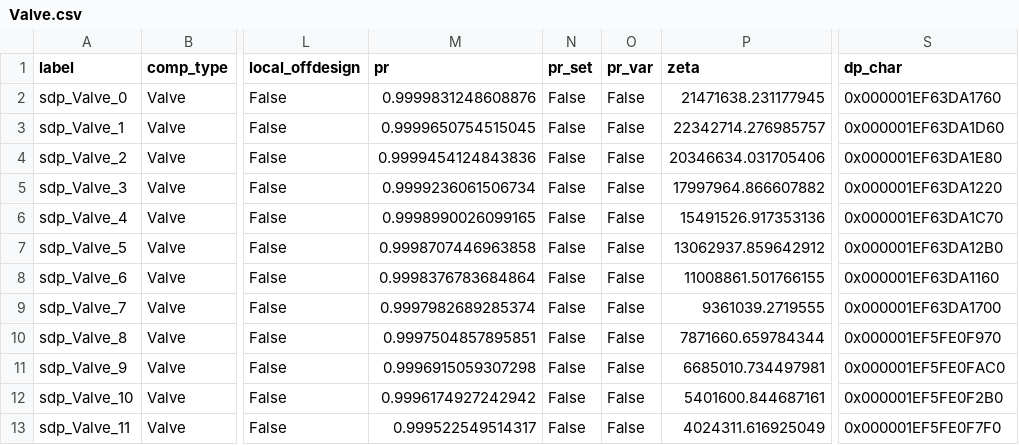
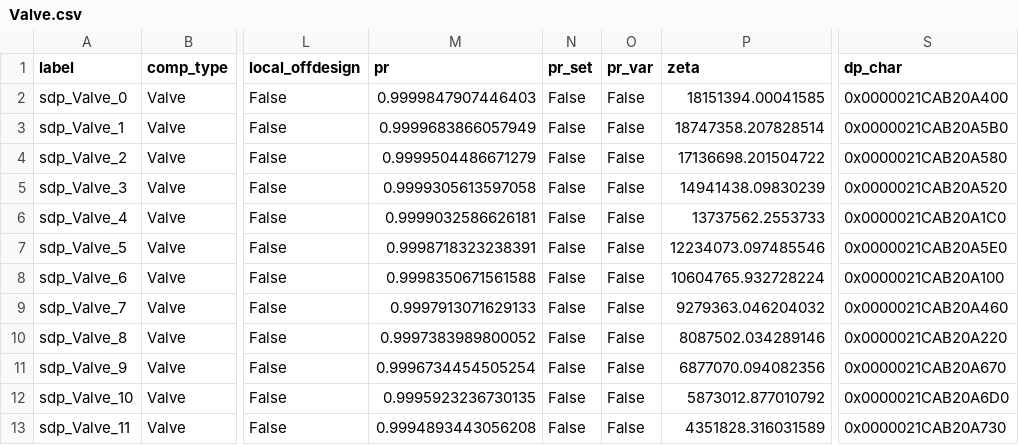
Before and after one commit to hamzaable/Modelling-of-Solar-Roof-Tiles, a CSV file: sdp/components/Valve.csv, drawn as a sheet; only a part is shown, gaps mark what is left out; the diff names each change by its address in the sheet, - before the commit and + after, or states it on an @@ line.

Commit message:
Update Valve.csv

```diff
--- a/sdp/components/Valve.csv
+++ b/sdp/components/Valve.csv
-M2 (pr): 0.9999831248608876
+M2 (pr): 0.9999847907446403
-P2 (zeta): 21471638.231177945
+P2 (zeta): 18151394.00041585
-S2 (dp_char): 0x000001EF63DA1760
+S2 (dp_char): 0x0000021CAB20A400
-M3 (pr): 0.9999650754515045
+M3 (pr): 0.9999683866057949
-P3 (zeta): 22342714.276985757
+P3 (zeta): 18747358.207828514
-S3 (dp_char): 0x000001EF63DA1D60
+S3 (dp_char): 0x0000021CAB20A5B0
-M4 (pr): 0.9999454124843836
+M4 (pr): 0.9999504486671279
-P4 (zeta): 20346634.031705406
+P4 (zeta): 17136698.201504722
-S4 (dp_char): 0x000001EF63DA1E80
+S4 (dp_char): 0x0000021CAB20A580
-M5 (pr): 0.9999236061506734
+M5 (pr): 0.9999305613597058
-P5 (zeta): 17997964.866607882
+P5 (zeta): 14941438.09830239
-S5 (dp_char): 0x000001EF63DA1220
+S5 (dp_char): 0x0000021CAB20A520
-M6 (pr): 0.9998990026099165
+M6 (pr): 0.9999032586626181
-P6 (zeta): 15491526.917353136
+P6 (zeta): 13737562.2553733
-S6 (dp_char): 0x000001EF63DA1C70
+S6 (dp_char): 0x0000021CAB20A1C0
-M7 (pr): 0.9998707446963858
+M7 (pr): 0.9998718323238391
-P7 (zeta): 13062937.859642912
+P7 (zeta): 12234073.097485546
-S7 (dp_char): 0x000001EF63DA12B0
+S7 (dp_char): 0x0000021CAB20A5E0
-M8 (pr): 0.9998376783684864
+M8 (pr): 0.9998350671561588
-P8 (zeta): 11008861.501766155
+P8 (zeta): 10604765.932728224
-S8 (dp_char): 0x000001EF63DA1160
+S8 (dp_char): 0x0000021CAB20A100
-M9 (pr): 0.9997982689285374
+M9 (pr): 0.9997913071629133
-P9 (zeta): 9361039.2719555
+P9 (zeta): 9279363.046204032
-S9 (dp_char): 0x000001EF63DA1700
+S9 (dp_char): 0x0000021CAB20A460
-M10 (pr): 0.9997504857895851
+M10 (pr): 0.9997383989800052
-P10 (zeta): 7871660.659784344
+P10 (zeta): 8087502.034289146
-S10 (dp_char): 0x000001EF5FE0F970
+S10 (dp_char): 0x0000021CAB20A220
-M11 (pr): 0.9996915059307298
+M11 (pr): 0.9996734454505254
-P11 (zeta): 6685010.734497981
+P11 (zeta): 6877070.094082356
-S11 (dp_char): 0x000001EF5FE0FAC0
+S11 (dp_char): 0x0000021CAB20A670
-M12 (pr): 0.9996174927242942
+M12 (pr): 0.9995923236730135
-P12 (zeta): 5401600.844687161
+P12 (zeta): 5873012.877010792
-S12 (dp_char): 0x000001EF5FE0F2B0
+S12 (dp_char): 0x0000021CAB20A6D0
-M13 (pr): 0.999522549514317
+M13 (pr): 0.9994893443056208
-P13 (zeta): 4024311.616925049
+P13 (zeta): 4351828.316031589
-S13 (dp_char): 0x000001EF5FE0F7F0
+S13 (dp_char): 0x0000021CAB20A730
```
